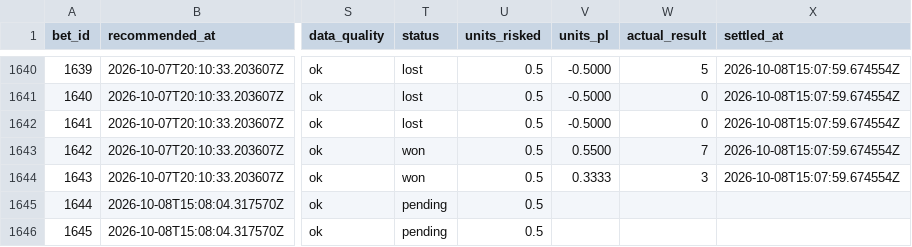
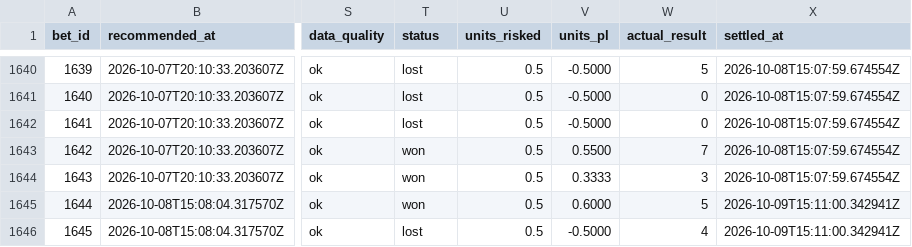
Before and after one commit to Scottguts/mlb-sharp, a CSV file: mlb_data/prop_paper_log.csv, drawn as a sheet; only a part is shown, gaps mark what is left out; the diff names each change by its address in the sheet, - before the commit and + after, or states it on an @@ line.

```diff
--- a/mlb_data/prop_paper_log.csv
+++ b/mlb_data/prop_paper_log.csv
-T1645 (status): pending
+T1645 (status): won
-V1645 (units_pl): (empty)
+V1645 (units_pl): 0.6000
-W1645 (actual_result): (empty)
+W1645 (actual_result): 5
-X1645:X1646 (settled_at): (empty)
+X1645:X1646 (settled_at): 2026-10-09T15:11:00.342941Z
-T1646 (status): pending
+T1646 (status): lost
-V1646 (units_pl): (empty)
+V1646 (units_pl): -0.5000
-W1646 (actual_result): (empty)
+W1646 (actual_result): 4
```
Also changed, not shown: 10 other files.
